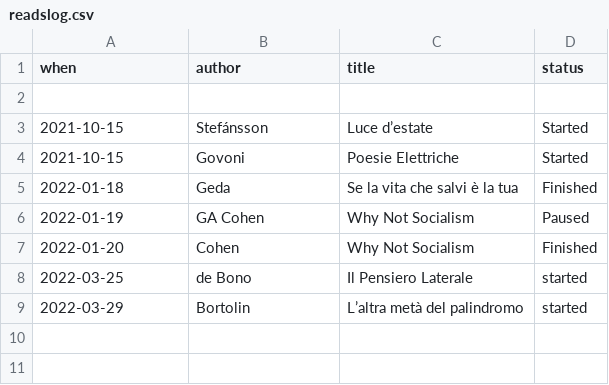
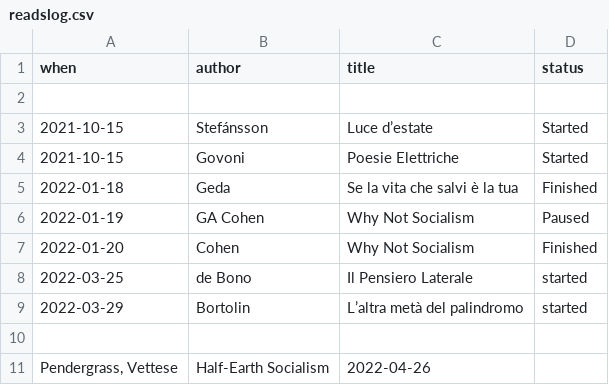
Before and after one commit to xplosionmind/tommi.space, a CSV file: data/readslog.csv, drawn as a sheet; the diff names each change by its address in the sheet, - before the commit and + after, or states it on an @@ line.

Commit message:
added a book

```diff
--- a/data/readslog.csv
+++ b/data/readslog.csv
+row 10: (empty)
+row 11: Pendergrass, Vettese | Half-Earth Socialism | 2022-04-26
```
